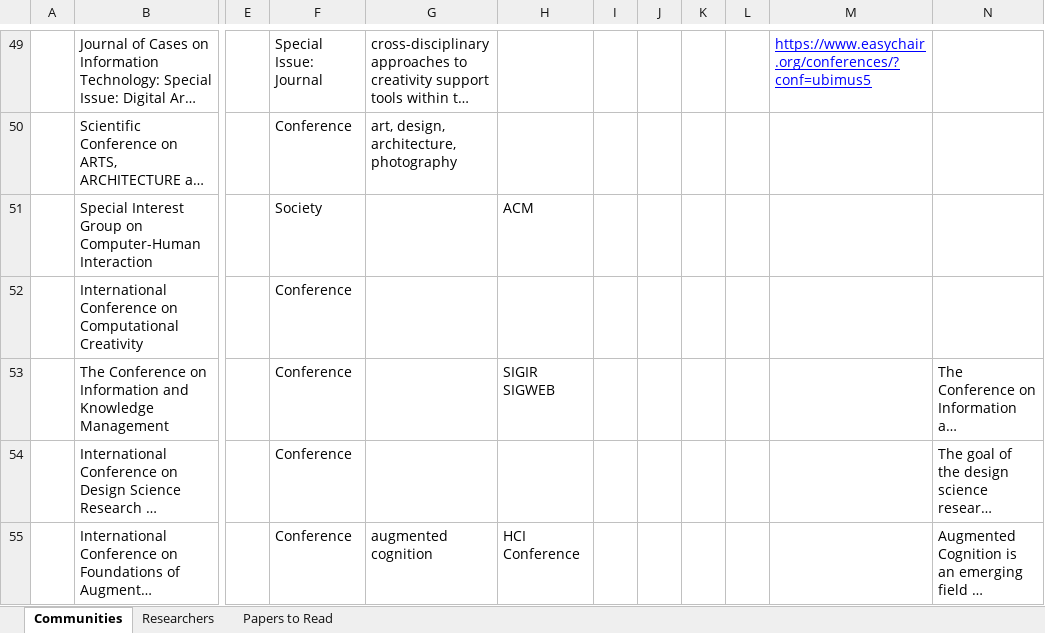
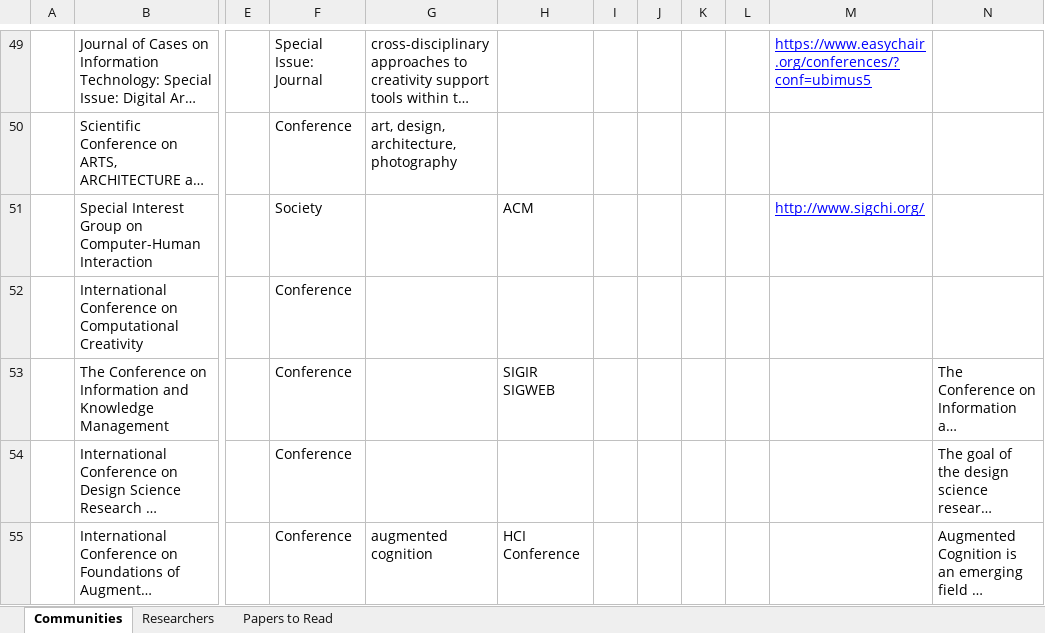
Before and after one commit to jmunox/id-research, an Excel workbook: Research_Communitites.xlsx, sheet Communities, drawn as a sheet; only a part is shown, gaps mark what is left out; long unchanged cells end in …; values as stored, in another font and other column widths than the file's, no borders; charts and pictures not drawn; the diff names each change by its address in the sheet, - before the commit and + after, or states it on an @@ line.

Commit message:
SIGCHI Updated
Adding url

```diff
--- a/Research_Communitites.xlsx (sheet Communities)
+++ b/Research_Communitites.xlsx (sheet Communities)
-M51: (empty)
+M51: http://www.sigchi.org/
```
Also changed, not shown: charts or pictures, 1 other file.
